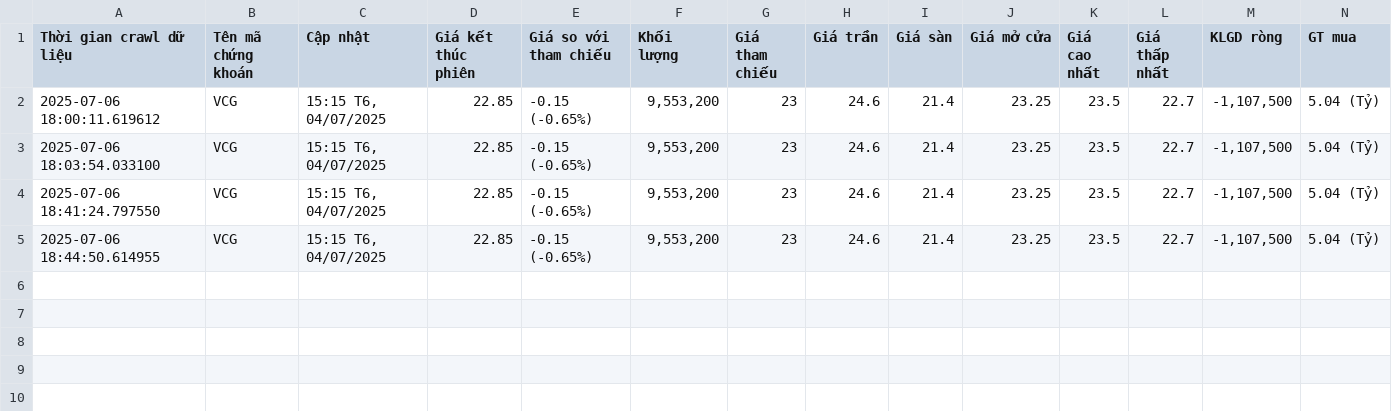
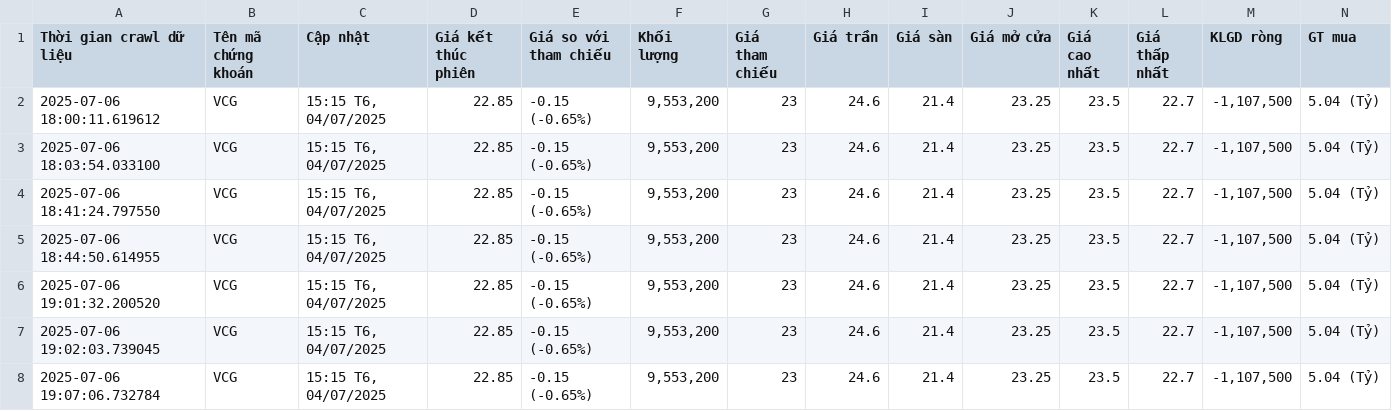
Before and after one commit to bazzi24/Crawl_Data_From_Cafef, a CSV file: notebook/file_csv/vcg_data.csv, drawn as a sheet; only a part is shown; rows hold the shown columns only; the diff names each change by its address in the sheet, - before the commit and + after, or states it on an @@ line.

```diff
--- a/notebook/file_csv/vcg_data.csv
+++ b/notebook/file_csv/vcg_data.csv
+row 6: 2025-07-06 19:01:32.200520 | VCG | 15:15 T6, 04/07/2025 | 22.85 | -0.15 (-0.65%) | 9,553,200 | 23 | 24.6 | 21.4 | 23.25 | 23.5 | 22.7 | -1,107,500 | 5.04 (Tỷ)
+row 7: 2025-07-06 19:02:03.739045 | VCG | 15:15 T6, 04/07/2025 | 22.85 | -0.15 (-0.65%) | 9,553,200 | 23 | 24.6 | 21.4 | 23.25 | 23.5 | 22.7 | -1,107,500 | 5.04 (Tỷ)
+row 8: 2025-07-06 19:07:06.732784 | VCG | 15:15 T6, 04/07/2025 | 22.85 | -0.15 (-0.65%) | 9,553,200 | 23 | 24.6 | 21.4 | 23.25 | 23.5 | 22.7 | -1,107,500 | 5.04 (Tỷ)
```
Also changed, not shown: notebook/file_csv/mbb_data.csv, notebook/file_csv/nvl_data.csv, 5 other files.
